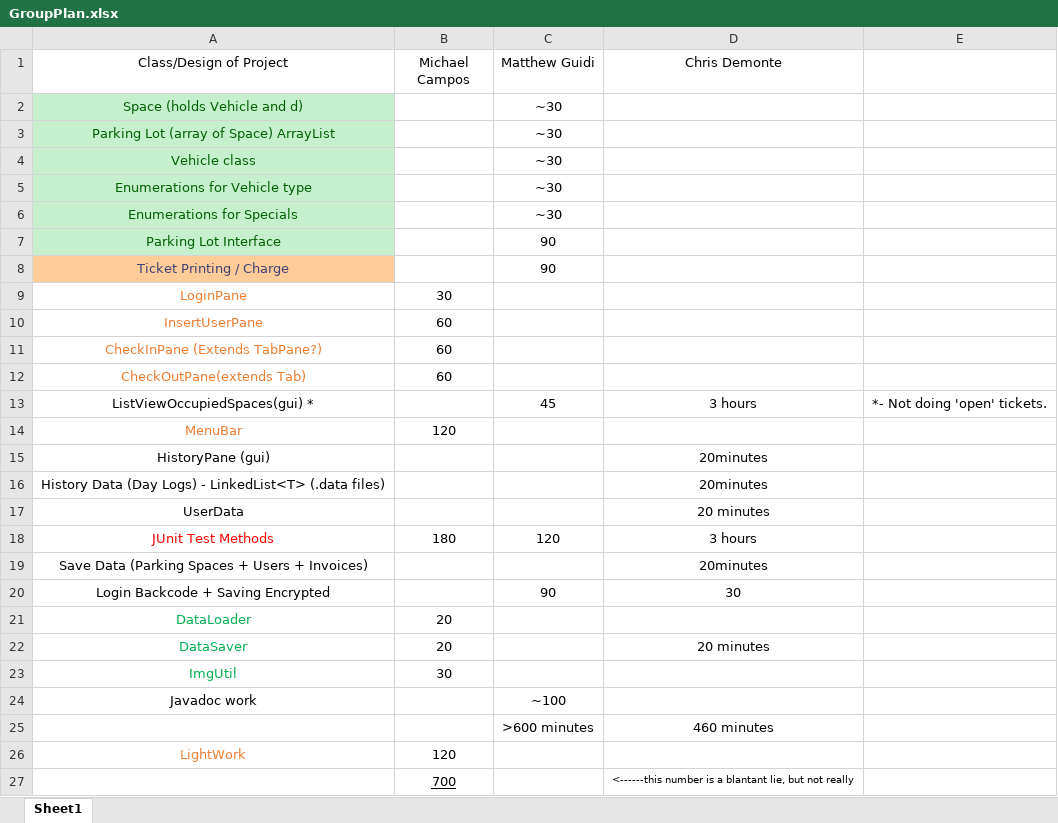
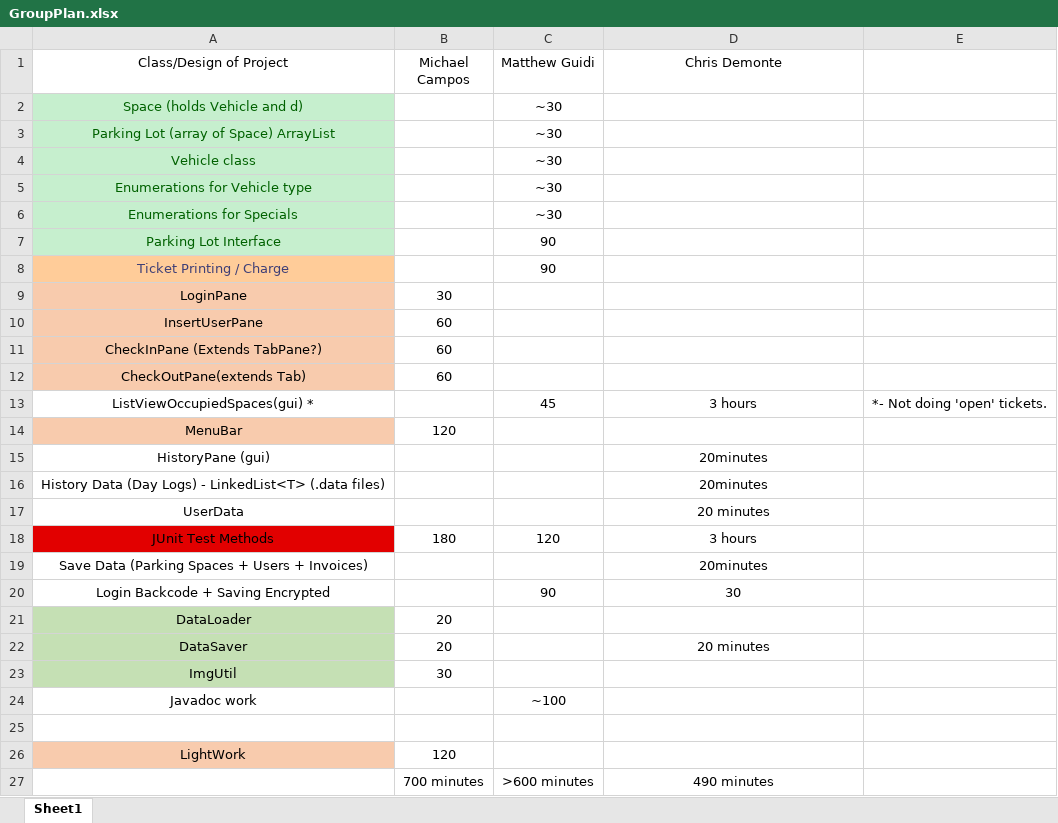
Before and after one commit to Camposm97/ParkingGarageProject, an Excel workbook: doc/GroupPlan.xlsx, sheet Sheet1, drawn as a sheet; values as stored, in another font and other column widths than the file's, no borders; charts and pictures not drawn; removed rows and columns are numbered as before the commit, all else as after; the diff names each change by its address in the sheet, - before the commit and + after, or states it on an @@ line.

Commit message:
Updated GroupPlan

```diff
--- a/doc/GroupPlan.xlsx (sheet Sheet1)
+++ b/doc/GroupPlan.xlsx (sheet Sheet1)
@@ A9:A12 fill: none → #F8CBAD, text colour: #ED7D31 → black @@
@@ A14 fill: none → #F8CBAD, text colour: #ED7D31 → black @@
@@ A18 fill: none → #E20000, text colour: #FF0000 → black @@
@@ A21:A23 fill: none → #C5E0B4, text colour: #00B050 → black @@
-row 25:  |  | >600 minutes | 460 minutes
+row 25: (empty)
@@ A26 fill: none → #F8CBAD, text colour: #ED7D31 → black @@
-row 27:  | 700 |  | <------this number is a blantant lie, but not really
+row 27:  | 700 minutes | >600 minutes | 490 minutes
```
